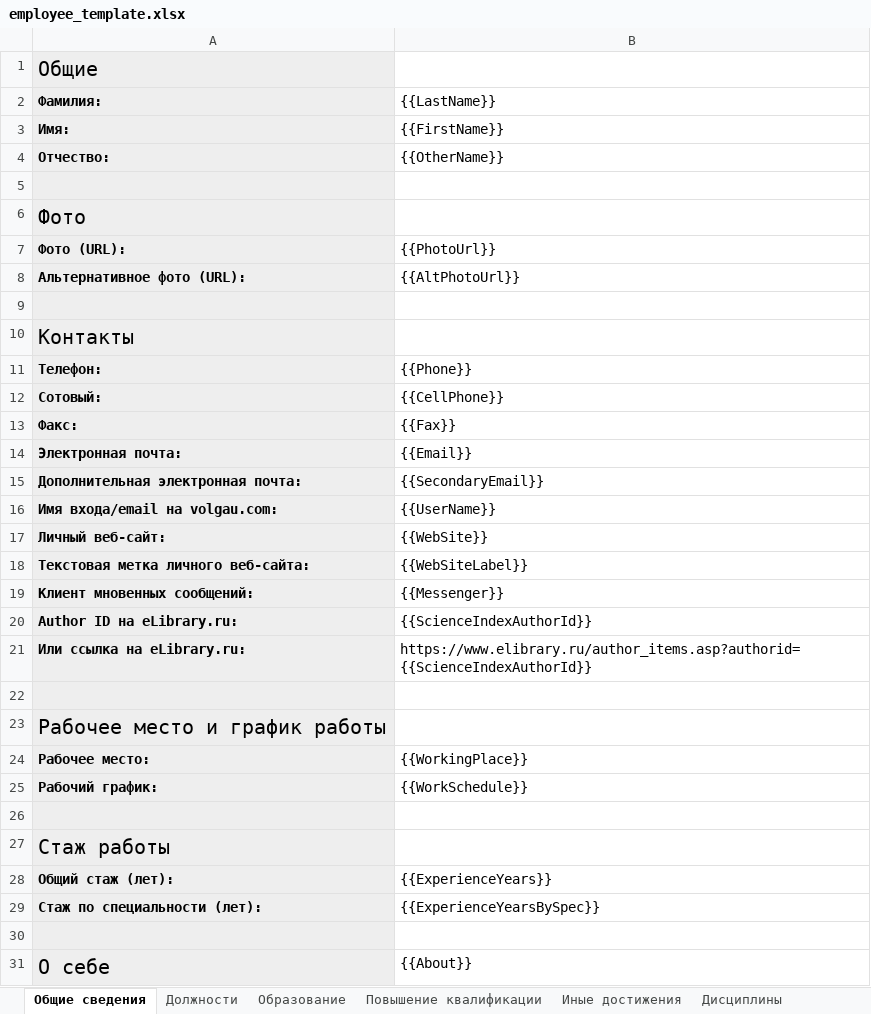
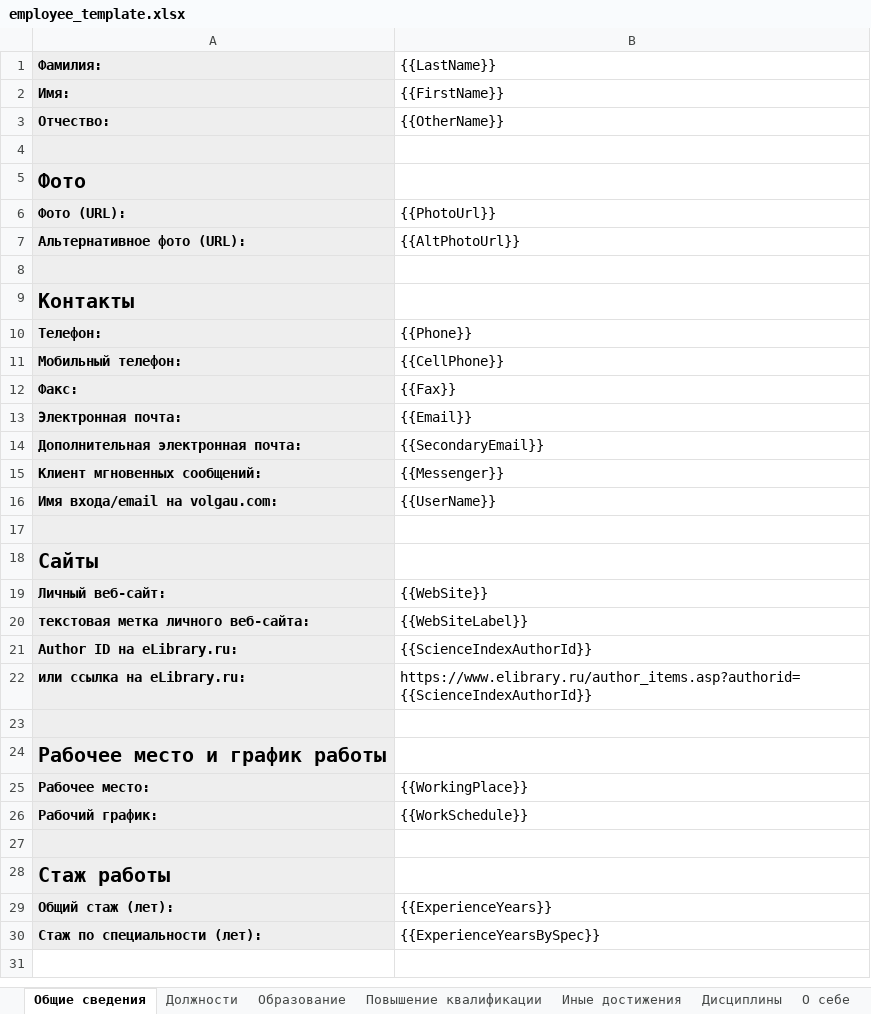
Before and after one commit to r7-labs/R7.University, an Excel workbook: R7.University/assets/templates/employee_template.xlsx, sheet Общие сведения, drawn as a sheet; values as stored, in another font and other column widths than the file's, no borders; removed rows and columns are numbered as before the commit, all else as after; the diff names each change by its address in the sheet, - before the commit and + after, or states it on an @@ line.

```diff
--- a/R7.University/assets/templates/employee_template.xlsx (sheet Общие сведения)
+++ b/R7.University/assets/templates/employee_template.xlsx (sheet Общие сведения)
+sheet tab: О себе
-row 1: Общие
-A5 bold: off
+A5 bold: on
-A9 bold: off
+A9 bold: on
-A11 (Фамилия:): Сотовый:
+A11 (Фамилия:): Мобильный телефон:
+row 15: Клиент мгновенных сообщений: | {{Messenger}}
+row 17: (empty)
+row 18: Сайты
-A20 (Фамилия:): Текстовая метка личного веб-сайта:
+A20 (Фамилия:): текстовая метка личного веб-сайта:
-row 19: Клиент мновенных сообщений: | {{Messenger}}
-A22 (Фамилия:): Или ссылка на eLibrary.ru:
+A22 (Фамилия:): или ссылка на eLibrary.ru:
-A24 bold: off
+A24 bold: on
-A28 bold: off
+A28 bold: on
-row 30: (empty)
-row 31: О себе | {{About}}
```
Also changed, not shown: sheet Инструкция, sheet Иные достижения, sheet Повышение квалификации, sheet Должности, sheet Дисциплины, sheet Образование.
